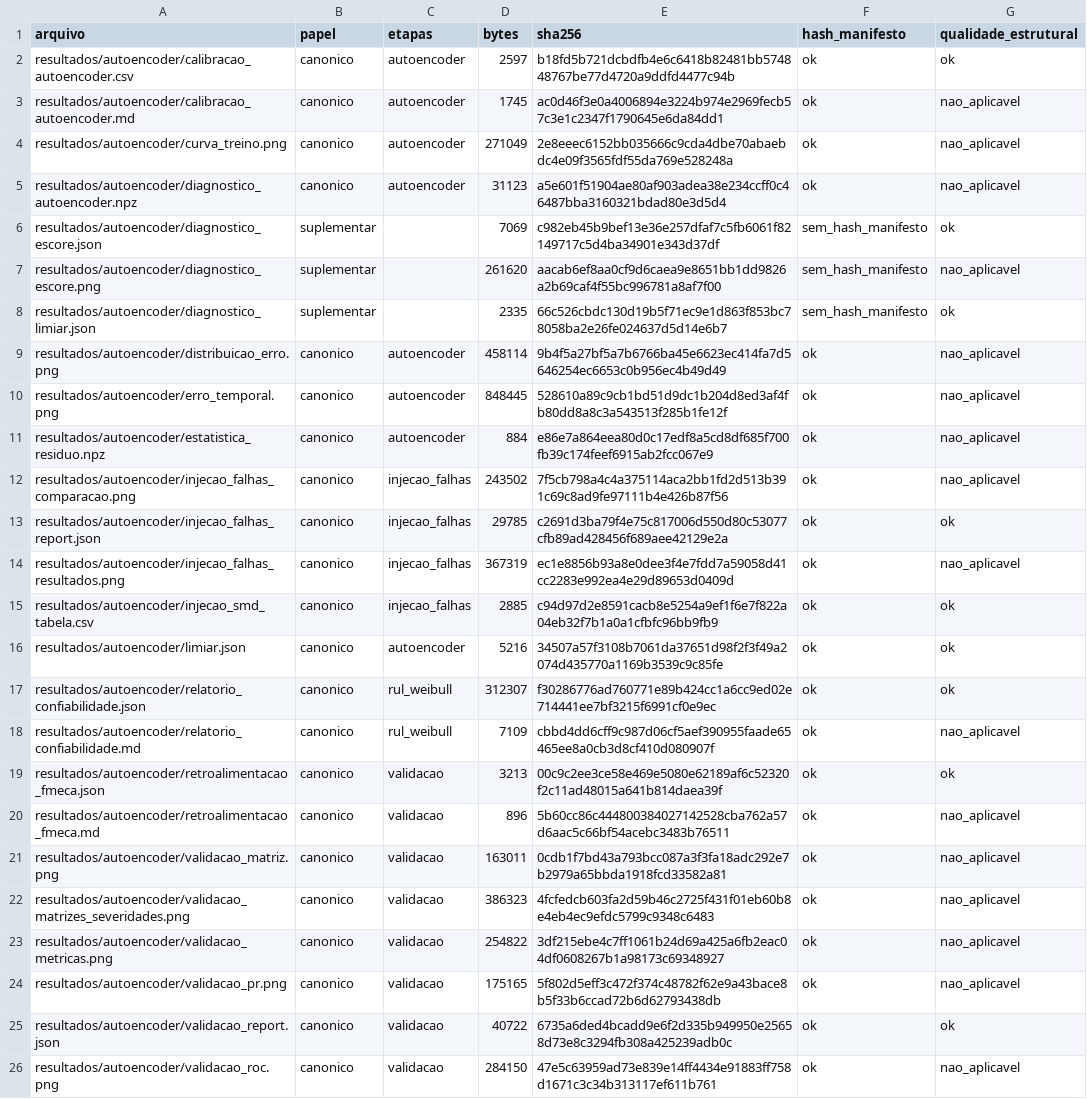
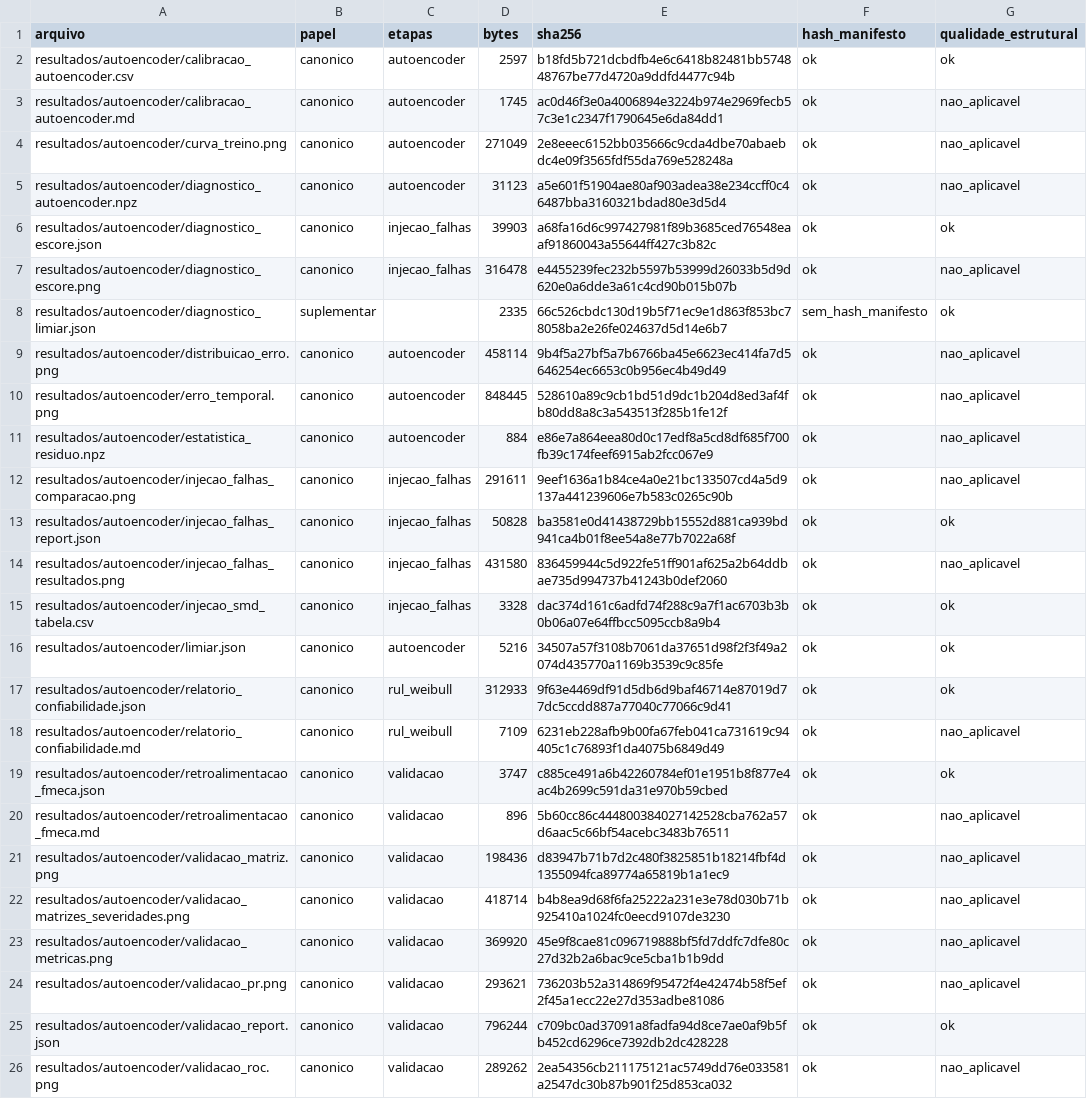
Before and after one commit to TheMagicIAn-creator/mestrado-utfpr, a CSV file: resultados/auditoria/inventario_artefatos.csv, drawn as a sheet; only a part is shown; the diff covers the shown part only.

```diff
--- a/resultados/auditoria/inventario_artefatos.csv
+++ b/resultados/auditoria/inventario_artefatos.csv
@@ -5,4 +5,4 @@ resultados/autoencoder/curva_treino.png,canonico,autoencoder,271049,2e8eeec6152b
 resultados/autoencoder/diagnostico_autoencoder.npz,canonico,autoencoder,31123,a5e601f51904ae80af903adea38e234ccff0c46487bba3160321bdad80e3d5d4,ok,nao_aplicavel
-resultados/autoencoder/diagnostico_escore.json,suplementar,,7069,c982eb45b9bef13e36e257dfaf7c5fb6061f82149717c5d4ba34901e343d37df,sem_hash_manifesto,ok
-resultados/autoencoder/diagnostico_escore.png,suplementar,,261620,aacab6ef8aa0cf9d6caea9e8651bb1dd9826a2b69caf4f55bc996781a8af7f00,sem_hash_manifesto,nao_aplicavel
+resultados/autoencoder/diagnostico_escore.json,canonico,injecao_falhas,39903,a68fa16d6c997427981f89b3685ced76548eaaf91860043a55644ff427c3b82c,ok,ok
+resultados/autoencoder/diagnostico_escore.png,canonico,injecao_falhas,316478,e4455239fec232b5597b53999d26033b5d9d620e0a6dde3a61c4cd90b015b07b,ok,nao_aplicavel
 resultados/autoencoder/diagnostico_limiar.json,suplementar,,2335,66c526cbdc130d19b5f71ec9e1d863f853bc78058ba2e26fe024637d5d14e6b7,sem_hash_manifesto,ok
@@ -11,16 +11,16 @@ resultados/autoencoder/erro_temporal.png,canonico,autoencoder,848445,528610a89c9
 resultados/autoencoder/estatistica_residuo.npz,canonico,autoencoder,884,e86e7a864eea80d0c17edf8a5cd8df685f700fb39c174feef6915ab2fcc067e9,ok,nao_aplicavel
-resultados/autoencoder/injecao_falhas_comparacao.png,canonico,injecao_falhas,243502,7f5cb798a4c4a375114aca2bb1fd2d513b391c69c8ad9fe97111b4e426b87f56,ok,nao_aplicavel
-resultados/autoencoder/injecao_falhas_report.json,canonico,injecao_falhas,29785,c2691d3ba79f4e75c817006d550d80c53077cfb89ad428456f689aee42129e2a,ok,ok
-resultados/autoencoder/injecao_falhas_resultados.png,canonico,injecao_falhas,367319,ec1e8856b93a8e0dee3f4e7fdd7a59058d41cc2283e992ea4e29d89653d0409d,ok,nao_aplicavel
-resultados/autoencoder/injecao_smd_tabela.csv,canonico,injecao_falhas,2885,c94d97d2e8591cacb8e5254a9ef1f6e7f822a04eb32f7b1a0a1cfbfc96bb9fb9,ok,ok
+resultados/autoencoder/injecao_falhas_comparacao.png,canonico,injecao_falhas,291611,9eef1636a1b84ce4a0e21bc133507cd4a5d9137a441239606e7b583c0265c90b,ok,nao_aplicavel
+resultados/autoencoder/injecao_falhas_report.json,canonico,injecao_falhas,50828,ba3581e0d41438729bb15552d881ca939bd941ca4b01f8ee54a8e77b7022a68f,ok,ok
+resultados/autoencoder/injecao_falhas_resultados.png,canonico,injecao_falhas,431580,836459944c5d922fe51ff901af625a2b64ddbae735d994737b41243b0def2060,ok,nao_aplicavel
+resultados/autoencoder/injecao_smd_tabela.csv,canonico,injecao_falhas,3328,dac374d161c6adfd74f288c9a7f1ac6703b3b0b06a07e64ffbcc5095ccb8a9b4,ok,ok
 resultados/autoencoder/limiar.json,canonico,autoencoder,5216,34507a57f3108b7061da37651d98f2f3f49a2074d435770a1169b3539c9c85fe,ok,ok
-resultados/autoencoder/relatorio_confiabilidade.json,canonico,rul_weibull,312307,f30286776ad760771e89b424cc1a6cc9ed02e714441ee7bf3215f6991cf0e9ec,ok,ok
-resultados/autoencoder/relatorio_confiabilidade.md,canonico,rul_weibull,7109,cbbd4dd6cff9c987d06cf5aef390955faade65465ee8a0cb3d8cf410d080907f,ok,nao_aplicavel
-resultados/autoencoder/retroalimentacao_fmeca.json,canonico,validacao,3213,00c9c2ee3ce58e469e5080e62189af6c52320f2c11ad48015a641b814daea39f,ok,ok
+resultados/autoencoder/relatorio_confiabilidade.json,canonico,rul_weibull,312933,9f63e4469df91d5db6d9baf46714e87019d77dc5ccdd887a77040c77066c9d41,ok,ok
+resultados/autoencoder/relatorio_confiabilidade.md,canonico,rul_weibull,7109,6231eb228afb9b00fa67feb041ca731619c94405c1c76893f1da4075b6849d49,ok,nao_aplicavel
+resultados/autoencoder/retroalimentacao_fmeca.json,canonico,validacao,3747,c885ce491a6b42260784ef01e1951b8f877e4ac4b2699c591da31e970b59cbed,ok,ok
 resultados/autoencoder/retroalimentacao_fmeca.md,canonico,validacao,896,5b60cc86c444800384027142528cba762a57d6aac5c66bf54acebc3483b76511,ok,nao_aplicavel
-resultados/autoencoder/validacao_matriz.png,canonico,validacao,163011,0cdb1f7bd43a793bcc087a3f3fa18adc292e7b2979a65bbda1918fcd33582a81,ok,nao_aplicavel
-resultados/autoencoder/validacao_matrizes_severidades.png,canonico,validacao,386323,4fcfedcb603fa2d59b46c2725f431f01eb60b8e4eb4ec9efdc5799c9348c6483,ok,nao_aplicavel
-resultados/autoencoder/validacao_metricas.png,canonico,validacao,254822,3df215ebe4c7ff1061b24d69a425a6fb2eac04df0608267b1a98173c69348927,ok,nao_aplicavel
-resultados/autoencoder/validacao_pr.png,canonico,validacao,175165,5f802d5eff3c472f374c48782f62e9a43bace8b5f33b6ccad72b6d62793438db,ok,nao_aplicavel
-resultados/autoencoder/validacao_report.json,canonico,validacao,40722,6735a6ded4bcadd9e6f2d335b949950e25658d73e8c3294fb308a425239adb0c,ok,ok
-resultados/autoencoder/validacao_roc.png,canonico,validacao,284150,47e5c63959ad73e839e14ff4434e91883ff758d1671c3c34b313117ef611b761,ok,nao_aplicavel
+resultados/autoencoder/validacao_matriz.png,canonico,validacao,198436,d83947b71b7d2c480f3825851b18214fbf4d1355094fca89774a65819b1a1ec9,ok,nao_aplicavel
+resultados/autoencoder/validacao_matrizes_severidades.png,canonico,validacao,418714,b4b8ea9d68f6fa25222a231e3e78d030b71b925410a1024fc0eecd9107de3230,ok,nao_aplicavel
+resultados/autoencoder/validacao_metricas.png,canonico,validacao,369920,45e9f8cae81c096719888bf5fd7ddfc7dfe80c27d32b2a6bac9ce5cba1b1b9dd,ok,nao_aplicavel
+resultados/autoencoder/validacao_pr.png,canonico,validacao,293621,736203b52a314869f95472f4e42474b58f5ef2f45a1ecc22e27d353adbe81086,ok,nao_aplicavel
+resultados/autoencoder/validacao_report.json,canonico,validacao,796244,c709bc0ad37091a8fadfa94d8ce7ae0af9b5fb452cd6296ce7392db2dc428228,ok,ok
+resultados/autoencoder/validacao_roc.png,canonico,validacao,289262,2ea54356cb211175121ac5749dd76e033581a2547dc30b87b901f25d853ca032,ok,nao_aplicavel
```
Also changed, not shown: 32 edited cells elsewhere in this file, resultados/auditoria/catalogo_figuras.csv, resultados/autoencoder/injecao_smd_tabela.csv, 42 other files.
